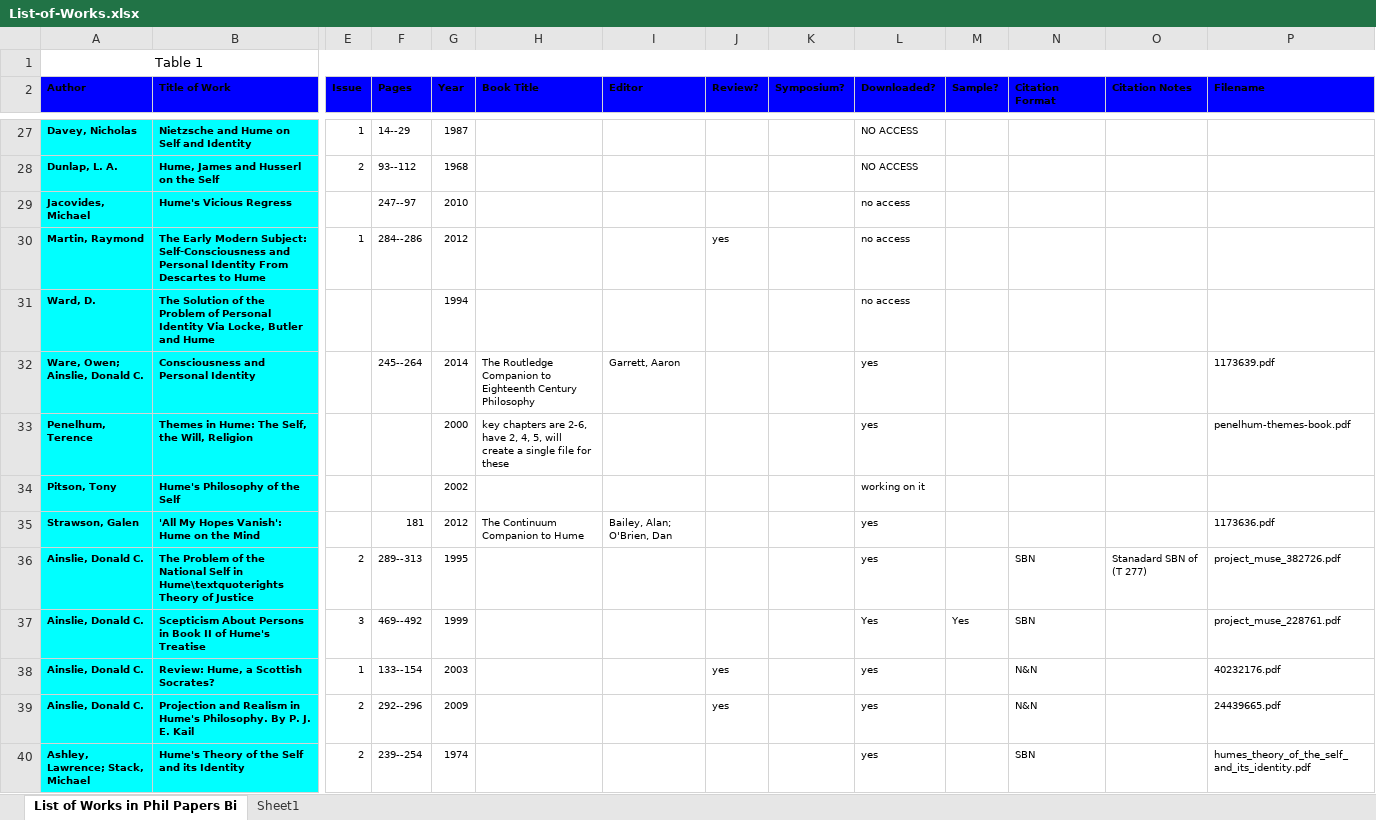
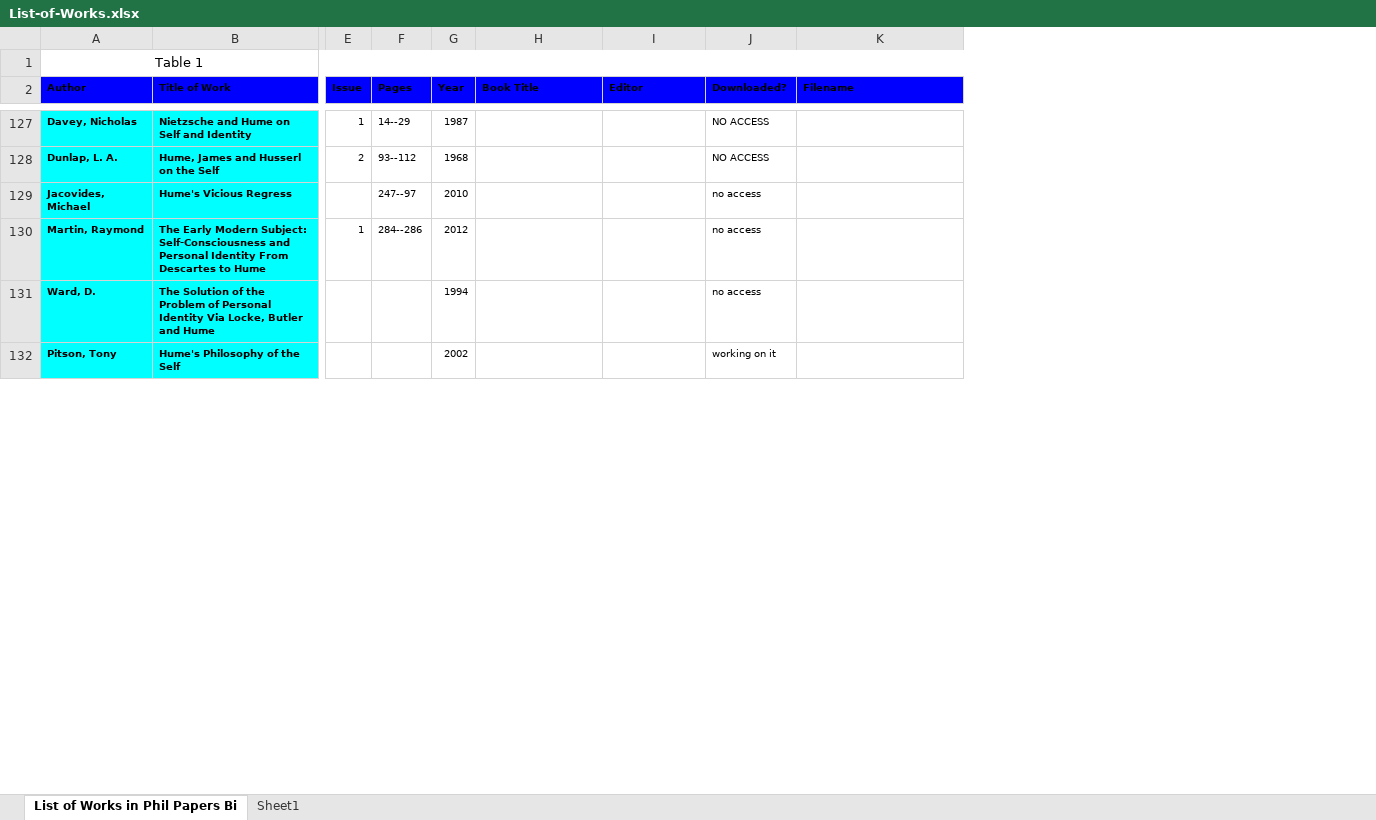
Before and after one commit to mattpriselac/Single-File-Processing-for-Hume-Project, an Excel workbook: data/List-of-Works.xlsx, sheet List of Works in Phil Papers Bi, drawn as a sheet; only a part is shown, gaps mark what is left out; values as stored, in another font and other column widths than the file's, no borders; removed rows and columns are numbered as before the commit, all else as after; rows hold the shown columns only; the diff covers the shown part only; the diff names each change by its address in the sheet, - before the commit and + after, or states it on an @@ line.

```diff
--- a/data/List-of-Works.xlsx (sheet List of Works in Phil Papers Bi)
+++ b/data/List-of-Works.xlsx (sheet List of Works in Phil Papers Bi)
-column J (Review?), row 30: yes
-column K (Symposium?), empty
-column M (Sample?), empty
-column N (Citation Format), empty
-column O (Citation Notes), empty
-row 32: Ware, Owen; Ainslie, Donald C. | Consciousness and Personal Identity |  | 245--264 | 2014 | The Routledge Companion to Eighteenth Century Philosophy | Garrett, Aaron |  |  | yes |  |  |  | 1173639.pdf
-row 33: Penelhum, Terence | Themes in Hume: The Self, the Will, Religion |  |  | 2000 | key chapters are 2-6, have 2, 4, 5, will create a single file for these |  |  |  | yes |  |  |  | penelhum-themes-book.pdf
-row 35: Strawson, Galen | 'All My Hopes Vanish': Hume on the Mind |  | 181 | 2012 | The Continuum Companion to Hume | Bailey, Alan; O'Brien, Dan |  |  | yes |  |  |  | 1173636.pdf
-row 36: Ainslie, Donald C. | The Problem of the National Self in Hume\textquoterights Theory of Justice | 2 | 289--313 | 1995 |  |  |  |  | yes |  | SBN | Stanadard SBN of (T 277) | project_muse_382726.pdf
-row 37: Ainslie, Donald C. | Scepticism About Persons in Book II of Hume's Treatise | 3 | 469--492 | 1999 |  |  |  |  | Yes | Yes | SBN |  | project_muse_228761.pdf
-row 38: Ainslie, Donald C. | Review: Hume, a Scottish Socrates? | 1 | 133--154 | 2003 |  |  | yes |  | yes |  | N&N |  | 40232176.pdf
-row 39: Ainslie, Donald C. | Projection and Realism in Hume's Philosophy. By P. J. E. Kail | 2 | 292--296 | 2009 |  |  | yes |  | yes |  | N&N |  | 24439665.pdf
-row 40: Ashley, Lawrence; Stack, Michael | Hume's Theory of the Self and its Identity | 2 | 239--254 | 1974 |  |  |  |  | yes |  | SBN |  | humes_theory_of_the_self_and_its_identity.pdf
```
Also changed, not shown: 99 added rows, 92 removed rows and 1 moved row elsewhere in this sheet, 34 other files.
